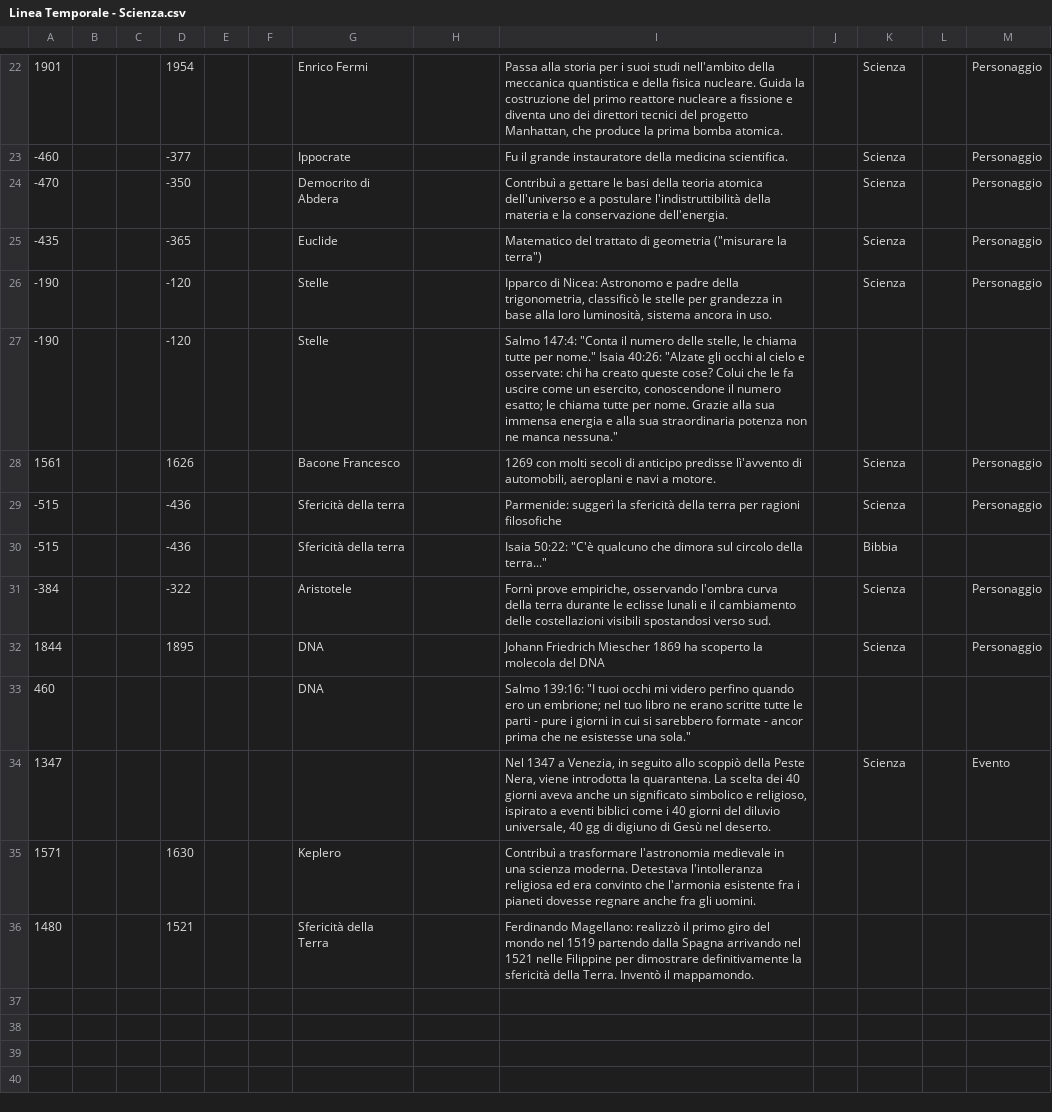
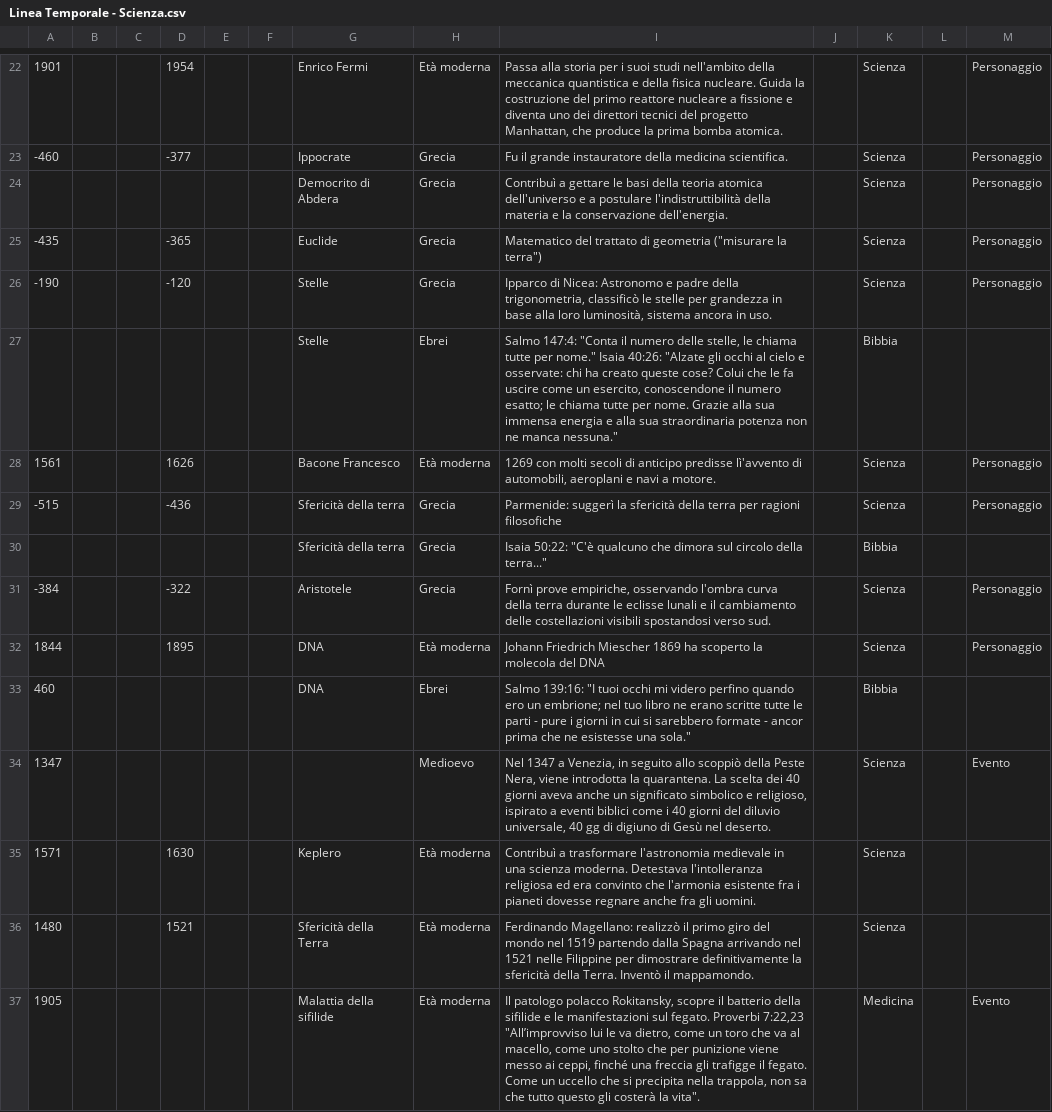
Before and after one commit to escogitatore/timeline-svg-generator, a CSV file: Linea Temporale - Scienza.csv, drawn as a sheet; only a part is shown, gaps mark what is left out; removed rows and columns are numbered as before the commit, all else as after; the diff covers the shown part only; the diff names each change by its address in the sheet, - before the commit and + after, or states it on an @@ line.

```diff
--- a/Linea Temporale - Scienza.csv
+++ b/Linea Temporale - Scienza.csv
-H22: (empty)
+H22: Età moderna
-H23:H26: (empty)
+H23:H26: Grecia
-A24: -470
+A24: (empty)
-D24: -350
+D24: (empty)
-row 27: -190 |  |  | -120 |  |  | Stelle |  | Salmo 147:4: "Conta il numero delle stelle, le chiama tutte per nome." Isaia 40:26: "Alzate gli occhi al cielo e osservate: chi ha creato queste cose? Colui che le fa uscire come un esercito, conoscendone il numero esatto; le chiama tutte per nome. Grazie alla sua immensa energia e alla sua straordinaria potenza non ne manca nessuna."
+row 27:  |  |  |  |  |  | Stelle | Ebrei | Salmo 147:4: "Conta il numero delle stelle, le chiama tutte per nome." Isaia 40:26: "Alzate gli occhi al cielo e osservate: chi ha creato queste cose? Colui che le fa uscire come un esercito, conoscendone il numero esatto; le chiama tutte per nome. Grazie alla sua immensa energia e alla sua straordinaria potenza non ne manca nessuna." |  | Bibbia
-H28: (empty)
+H28: Età moderna
-H29:H31: (empty)
+H29:H31: Grecia
-A30: -515
+A30: (empty)
-D30: -436
+D30: (empty)
-H32: (empty)
+H32: Età moderna
-H33: (empty)
+H33: Ebrei
-K33: (empty)
+K33: Bibbia
-H34: (empty)
+H34: Medioevo
-H35:H36: (empty)
+H35:H36: Età moderna
-K35:K36: (empty)
+K35:K36: Scienza
+row 37: 1905 |  |  |  |  |  | Malattia della sifilide | Età moderna | Il patologo polacco Rokitansky, scopre il batterio della sifilide e le manifestazioni sul fegato. Proverbi 7:22,23 "All’improvviso lui le va dietro, come un toro che va al macello, come uno stolto che per punizione viene messo ai ceppi, finché una freccia gli trafigge il fegato. Come un uccello che si precipita nella trappola, non sa che tutto questo gli costerà la vita". |  | Medicina |  | Evento
```
Also changed, not shown: 5 added rows, 5 removed rows and 25 edited cells elsewhere in this file, Linea Temporale - Cronologia.csv, Linea Temporale - Filosofia.csv, 8 other files.
